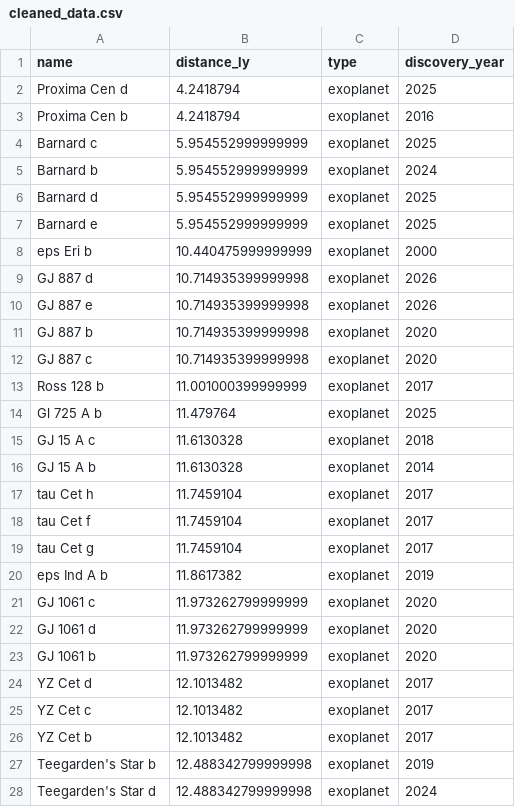
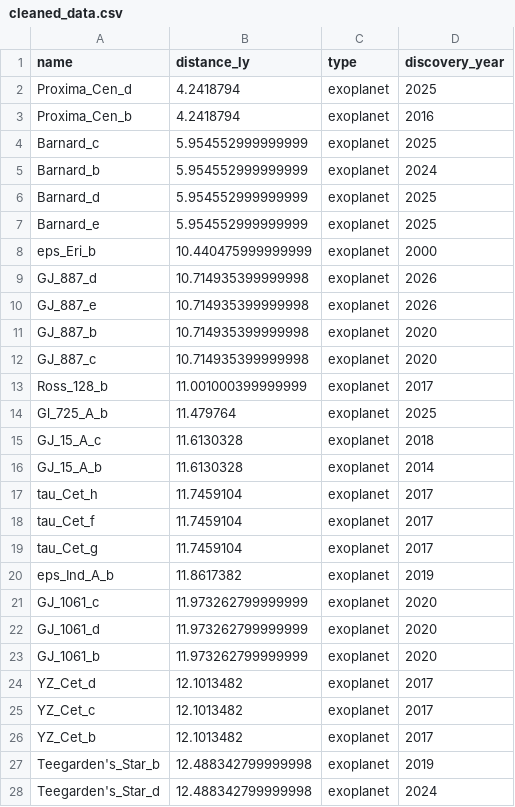
Before and after one commit to mitramaurya80-pixel/star-catalog, a CSV file: data/processed/cleaned_data.csv, drawn as a sheet; only a part is shown; the diff covers the shown part only.

```diff
--- a/data/processed/cleaned_data.csv
+++ b/data/processed/cleaned_data.csv
@@ -1,28 +1,28 @@
 name,distance_ly,type,discovery_year
-Proxima Cen d,4.2418794,exoplanet,2025
-Proxima Cen b,4.2418794,exoplanet,2016
-Barnard c,5.954552999999999,exoplanet,2025
-Barnard b,5.954552999999999,exoplanet,2024
-Barnard d,5.954552999999999,exoplanet,2025
-Barnard e,5.954552999999999,exoplanet,2025
-eps Eri b,10.440475999999999,exoplanet,2000
-GJ 887 d,10.714935399999998,exoplanet,2026
-GJ 887 e,10.714935399999998,exoplanet,2026
-GJ 887 b,10.714935399999998,exoplanet,2020
-GJ 887 c,10.714935399999998,exoplanet,2020
-Ross 128 b,11.001000399999999,exoplanet,2017
-Gl 725 A b,11.479764,exoplanet,2025
-GJ 15 A c,11.6130328,exoplanet,2018
-GJ 15 A b,11.6130328,exoplanet,2014
-tau Cet h,11.7459104,exoplanet,2017
-tau Cet f,11.7459104,exoplanet,2017
-tau Cet g,11.7459104,exoplanet,2017
-eps Ind A b,11.8617382,exoplanet,2019
-GJ 1061 c,11.973262799999999,exoplanet,2020
-GJ 1061 d,11.973262799999999,exoplanet,2020
-GJ 1061 b,11.973262799999999,exoplanet,2020
-YZ Cet d,12.1013482,exoplanet,2017
-YZ Cet c,12.1013482,exoplanet,2017
-YZ Cet b,12.1013482,exoplanet,2017
-Teegarden's Star b,12.488342799999998,exoplanet,2019
-Teegarden's Star d,12.488342799999998,exoplanet,2024
+Proxima_Cen_d,4.2418794,exoplanet,2025
+Proxima_Cen_b,4.2418794,exoplanet,2016
+Barnard_c,5.954552999999999,exoplanet,2025
+Barnard_b,5.954552999999999,exoplanet,2024
+Barnard_d,5.954552999999999,exoplanet,2025
+Barnard_e,5.954552999999999,exoplanet,2025
+eps_Eri_b,10.440475999999999,exoplanet,2000
+GJ_887_d,10.714935399999998,exoplanet,2026
+GJ_887_e,10.714935399999998,exoplanet,2026
+GJ_887_b,10.714935399999998,exoplanet,2020
+GJ_887_c,10.714935399999998,exoplanet,2020
+Ross_128_b,11.001000399999999,exoplanet,2017
+Gl_725_A_b,11.479764,exoplanet,2025
+GJ_15_A_c,11.6130328,exoplanet,2018
+GJ_15_A_b,11.6130328,exoplanet,2014
+tau_Cet_h,11.7459104,exoplanet,2017
+tau_Cet_f,11.7459104,exoplanet,2017
+tau_Cet_g,11.7459104,exoplanet,2017
+eps_Ind_A_b,11.8617382,exoplanet,2019
+GJ_1061_c,11.973262799999999,exoplanet,2020
+GJ_1061_d,11.973262799999999,exoplanet,2020
+GJ_1061_b,11.973262799999999,exoplanet,2020
+YZ_Cet_d,12.1013482,exoplanet,2017
+YZ_Cet_c,12.1013482,exoplanet,2017
+YZ_Cet_b,12.1013482,exoplanet,2017
+Teegarden's_Star_b,12.488342799999998,exoplanet,2019
+Teegarden's_Star_d,12.488342799999998,exoplanet,2024
```
Also changed, not shown: 23 edited cells elsewhere in this file, 5 other files.
